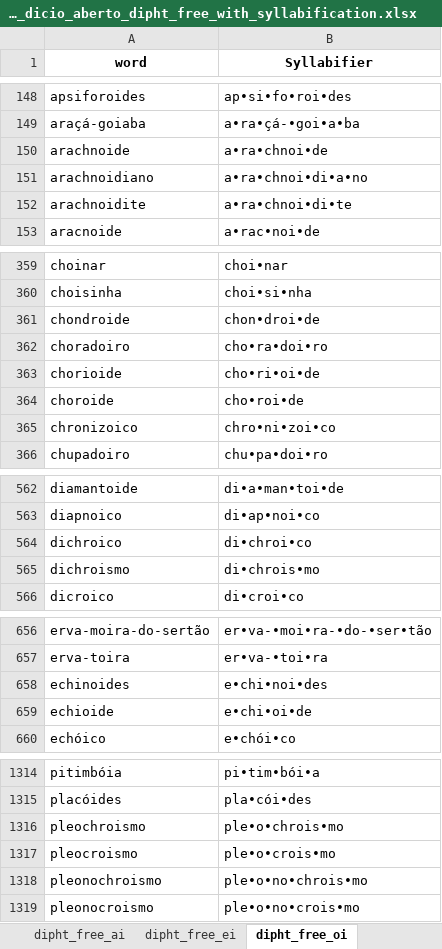
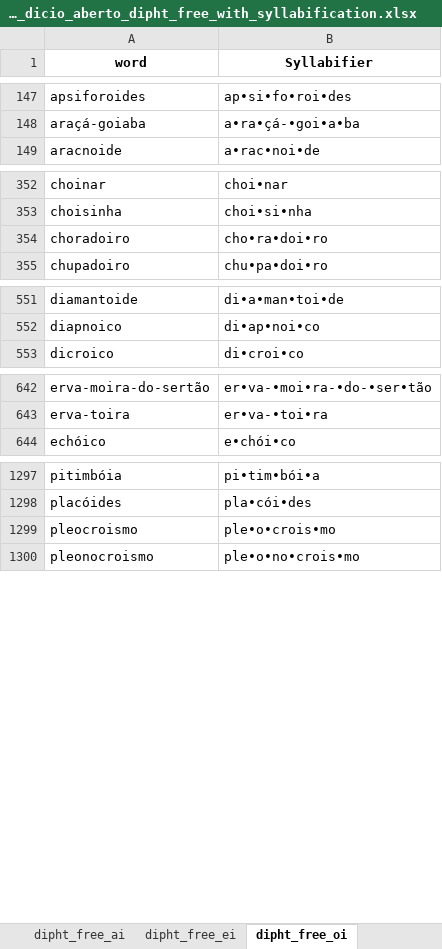
Before and after one commit to Portophon/palatal-sonorants-pt, an Excel workbook: word_dicio_aberto_dipht_free_with_syllabification.xlsx, sheet dipht_free_oi, drawn as a sheet; only a part is shown, gaps mark what is left out; values as stored, in another font and other column widths than the file's, no borders; the diff covers the shown part only; the diff names each change by its address in the sheet, - before the commit and + after, or states it on an @@ line.

```diff
--- a/word_dicio_aberto_dipht_free_with_syllabification.xlsx (sheet dipht_free_oi)
+++ b/word_dicio_aberto_dipht_free_with_syllabification.xlsx (sheet dipht_free_oi)
-row 150: arachnoide | a•ra•chnoi•de
-row 151: arachnoidiano | a•ra•chnoi•di•a•no
-row 152: arachnoidite | a•ra•chnoi•di•te
-row 361: chondroide | chon•droi•de
-row 363: chorioide | cho•ri•oi•de
-row 364: choroide | cho•roi•de
-row 365: chronizoico | chro•ni•zoi•co
-row 564: dichroico | di•chroi•co
-row 565: dichroismo | di•chrois•mo
-row 658: echinoides | e•chi•noi•des
-row 659: echioide | e•chi•oi•de
-row 1316: pleochroismo | ple•o•chrois•mo
-row 1318: pleonochroismo | ple•o•no•chrois•mo
```
Also changed, not shown: 11 removed rows elsewhere in this sheet, sheet dipht_free_ei, sheet dipht_free_ai, word_dicio_aberto_dipht_free.xlsx, word_dicio_aberto_dipht_left_palatal.xlsx, 17 other files.
